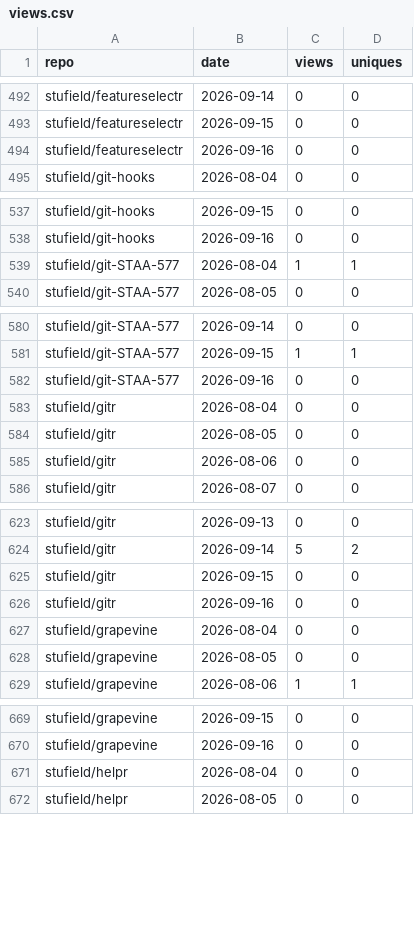
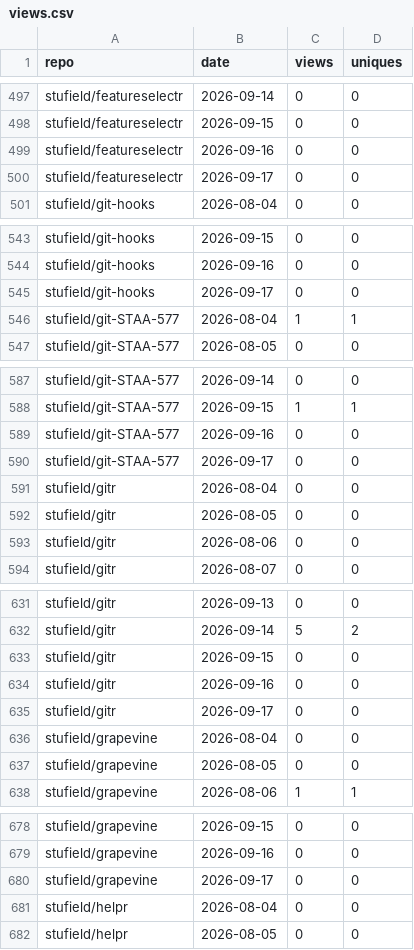
Before and after one commit to stufield/repo-views, a CSV file: data/views.csv, drawn as a sheet; only a part is shown, gaps mark what is left out; the diff covers the shown part only; the diff names each change by its address in the sheet, - before the commit and + after, or states it on an @@ line.

```diff
--- a/data/views.csv
+++ b/data/views.csv
+row 500: stufield/featureselectr | 2026-09-17 | 0 | 0
+row 545: stufield/git-hooks | 2026-09-17 | 0 | 0
+row 590: stufield/git-STAA-577 | 2026-09-17 | 0 | 0
+row 635: stufield/gitr | 2026-09-17 | 0 | 0
+row 680: stufield/grapevine | 2026-09-17 | 0 | 0
```
Also changed, not shown: 37 added rows elsewhere in this file, 1 other file.
